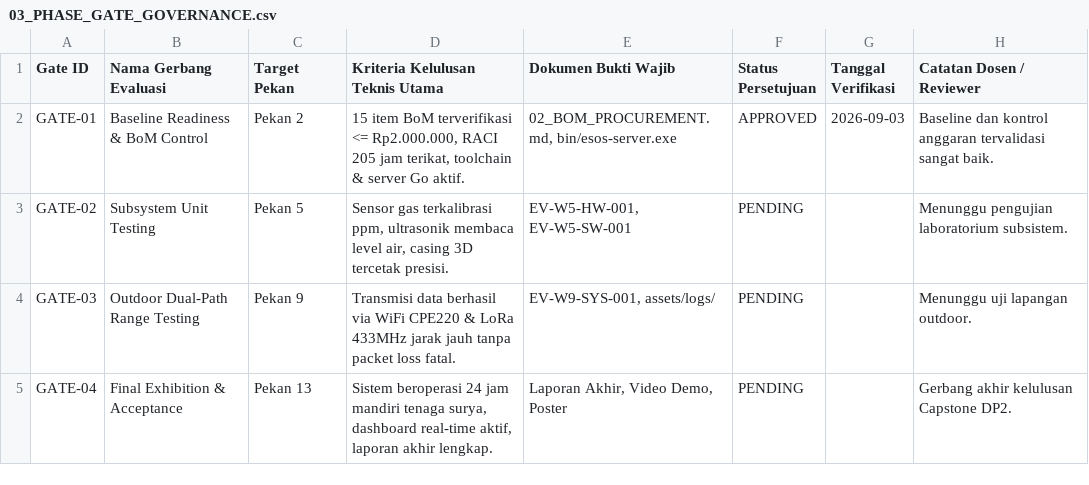
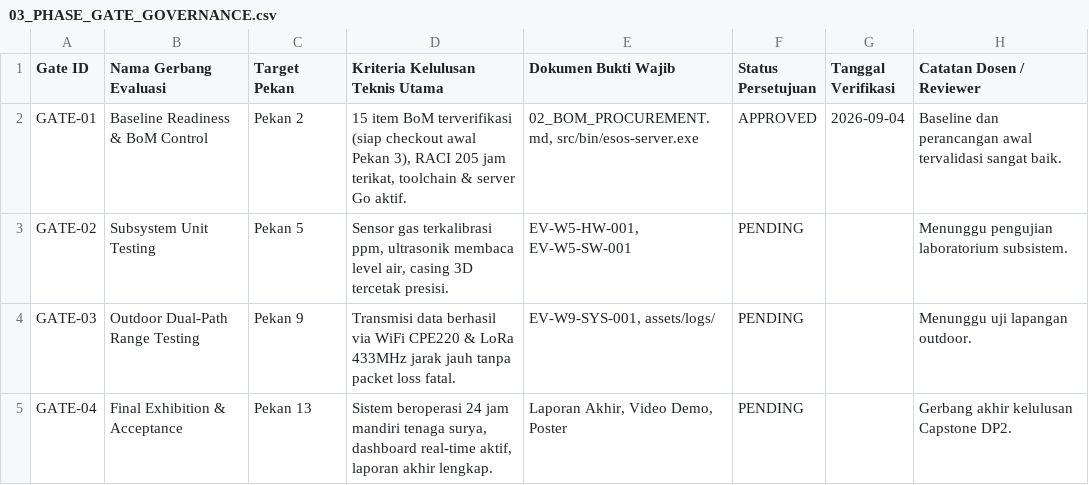
Before and after one commit to DHard4114/DESPRO-4, a CSV file: assets/sheets_templates/03_PHASE_GATE_GOVERNANCE.csv, drawn as a sheet.

```diff
--- a/assets/sheets_templates/03_PHASE_GATE_GOVERNANCE.csv
+++ b/assets/sheets_templates/03_PHASE_GATE_GOVERNANCE.csv
@@ -1,3 +1,3 @@
 Gate ID,Nama Gerbang Evaluasi,Target Pekan,Kriteria Kelulusan Teknis Utama,Dokumen Bukti Wajib,Status Persetujuan,Tanggal Verifikasi,Catatan Dosen / Reviewer
-GATE-01,Baseline Readiness & BoM Control,Pekan 2,"15 item BoM terverifikasi <= Rp2.000.000, RACI 205 jam terikat, toolchain & server Go aktif.","02_BOM_PROCUREMENT.md, bin/esos-server.exe",APPROVED,2026-09-03,Baseline dan kontrol anggaran tervalidasi sangat baik.
+GATE-01,Baseline Readiness & BoM Control,Pekan 2,"15 item BoM terverifikasi (siap checkout awal Pekan 3), RACI 205 jam terikat, toolchain & server Go aktif.","02_BOM_PROCUREMENT.md, src/bin/esos-server.exe",APPROVED,2026-09-04,Baseline dan perancangan awal tervalidasi sangat baik.
 GATE-02,Subsystem Unit Testing,Pekan 5,"Sensor gas terkalibrasi ppm, ultrasonik membaca level air, casing 3D tercetak presisi.","EV-W5-HW-001, EV-W5-SW-001",PENDING,,Menunggu pengujian laboratorium subsistem.
```
Also changed, not shown: assets/sheets_templates/02_MASTER_WBS_GANTT_CHART.csv.
